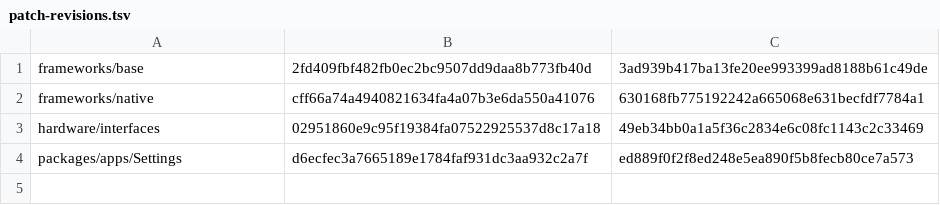
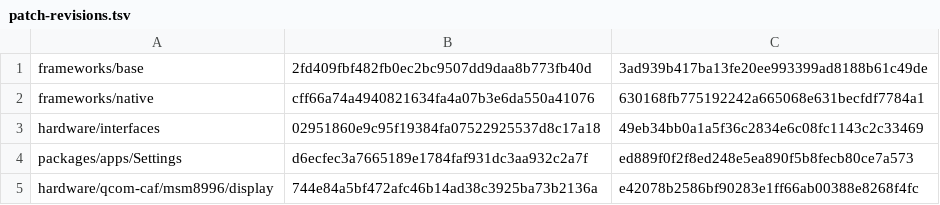
Before and after one commit to abobij/android_device_hp_butler, a TSV file: patch-revisions.tsv, drawn as a sheet; the diff names each change by its address in the sheet, - before the commit and + after, or states it on an @@ line.

Commit message:
hp: Add SDM color transform fallback platform patch

```diff
--- a/patch-revisions.tsv
+++ b/patch-revisions.tsv
+row 5: hardware/qcom-caf/msm8996/display | 744e84a5bf472afc46b14ad38c3925ba73b2136a | e42078b2586bf90283e1ff66ab00388e8268f4fc
```
Also changed, not shown: 1 other file.
